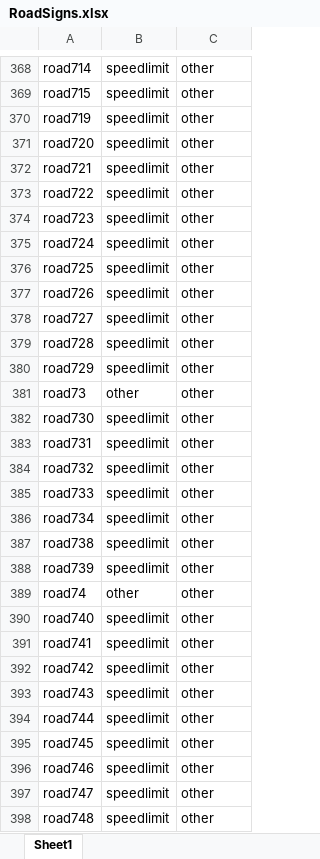
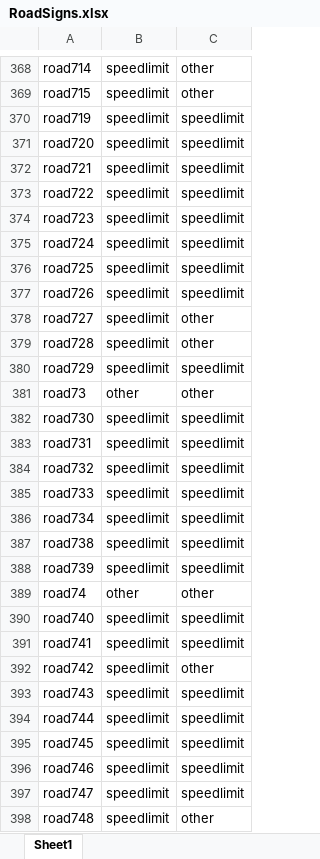
Before and after one commit to flaviacarvalhido/MEIC-VC, an Excel workbook: RoadSigns.xlsx, sheet Sheet1, drawn as a sheet; only a part is shown, gaps mark what is left out; values as stored, in another font and other column widths than the file's, no borders; the diff covers the shown part only; the diff names each change by its address in the sheet, - before the commit and + after, or states it on an @@ line.

```diff
--- a/RoadSigns.xlsx (sheet Sheet1)
+++ b/RoadSigns.xlsx (sheet Sheet1)
-C370:C377: other
+C370:C377: speedlimit
-C380: other
+C380: speedlimit
-C382:C388: other
+C382:C388: speedlimit
-C390:C391: other
+C390:C391: speedlimit
-C393:C397: other
+C393:C397: speedlimit
```
Also changed, not shown: 281 edited cells elsewhere in this sheet, 1 other file.
